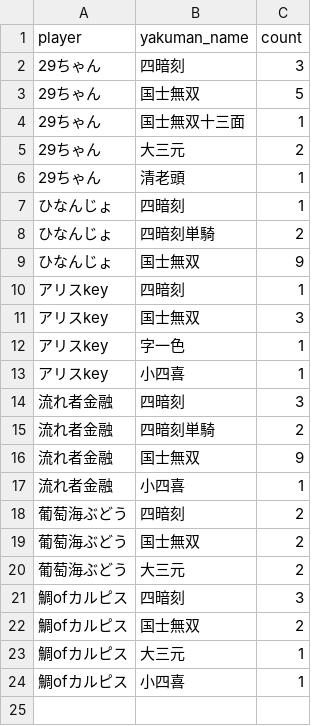
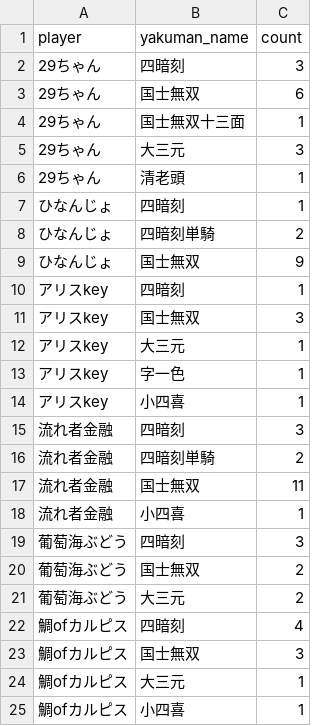
Before and after one commit to saint-chinu/majsoul-league, a CSV file: yakuman_summary.csv, drawn as a sheet.

```diff
--- a/yakuman_summary.csv
+++ b/yakuman_summary.csv
@@ -2,5 +2,5 @@
 29ちゃん,四暗刻,3
-29ちゃん,国士無双,5
+29ちゃん,国士無双,6
 29ちゃん,国士無双十三面,1
-29ちゃん,大三元,2
+29ちゃん,大三元,3
 29ちゃん,清老頭,1
@@ -11,2 +11,3 @@
 アリスkey,国士無双,3
+アリスkey,大三元,1
 アリスkey,字一色,1
@@ -15,9 +16,9 @@
 流れ者金融,四暗刻単騎,2
-流れ者金融,国士無双,9
+流れ者金融,国士無双,11
 流れ者金融,小四喜,1
-葡萄海ぶどう,四暗刻,2
+葡萄海ぶどう,四暗刻,3
 葡萄海ぶどう,国士無双,2
 葡萄海ぶどう,大三元,2
-鯛ofカルピス,四暗刻,3
-鯛ofカルピス,国士無双,2
+鯛ofカルピス,四暗刻,4
+鯛ofカルピス,国士無双,3
 鯛ofカルピス,大三元,1
```
Also changed, not shown: summary.csv, yakuman_details.csv, 2 other files.
